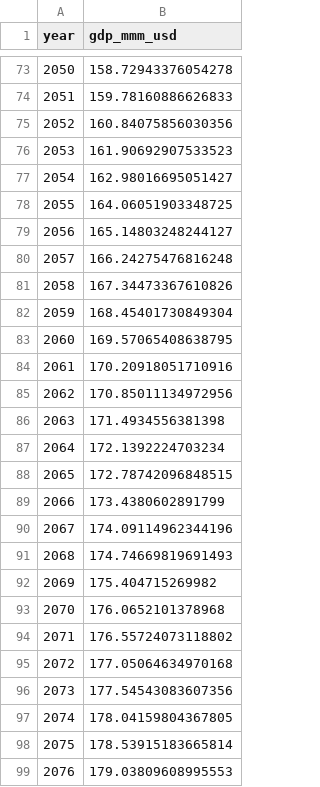
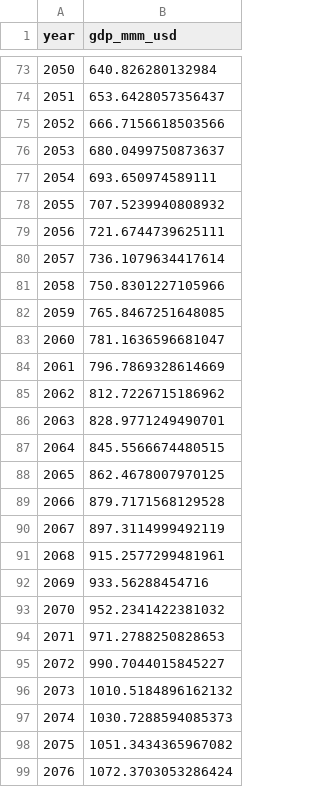
Before and after one commit to sisepuede-framework/ssp_uganda_data, a CSV file: output_data/gdp_mmm_usd.csv, drawn as a sheet; only a part is shown, gaps mark what is left out; the diff covers the shown part only.

```diff
--- a/output_data/gdp_mmm_usd.csv
+++ b/output_data/gdp_mmm_usd.csv
@@ -73,27 +73,27 @@ year,gdp_mmm_usd
-2050,158.72943376054278
-2051,159.78160886626833
-2052,160.84075856030356
-2053,161.90692907533523
-2054,162.98016695051427
-2055,164.06051903348725
-2056,165.14803248244127
-2057,166.24275476816248
-2058,167.34473367610826
-2059,168.45401730849304
-2060,169.57065408638795
-2061,170.20918051710916
-2062,170.85011134972956
-2063,171.4934556381398
-2064,172.1392224703234
-2065,172.78742096848515
-2066,173.4380602891799
-2067,174.09114962344196
-2068,174.74669819691493
-2069,175.404715269982
-2070,176.0652101378968
-2071,176.55724073118802
-2072,177.05064634970168
-2073,177.54543083607356
-2074,178.04159804367805
-2075,178.53915183665814
-2076,179.03809608995553
+2050,640.826280132984
+2051,653.6428057356437
+2052,666.7156618503566
+2053,680.0499750873637
+2054,693.650974589111
+2055,707.5239940808932
+2056,721.6744739625111
+2057,736.1079634417614
+2058,750.8301227105966
+2059,765.8467251648085
+2060,781.1636596681047
+2061,796.7869328614669
+2062,812.7226715186962
+2063,828.9771249490701
+2064,845.5566674480515
+2065,862.4678007970125
+2066,879.7171568129528
+2067,897.3114999492119
+2068,915.2577299481961
+2069,933.56288454716
+2070,952.2341422381032
+2071,971.2788250828653
+2072,990.7044015845227
+2073,1010.5184896162132
+2074,1030.7288594085373
+2075,1051.3434365967082
+2076,1072.3703053286424
```
Also changed, not shown: 51 edited cells elsewhere in this file, 1 other file.
